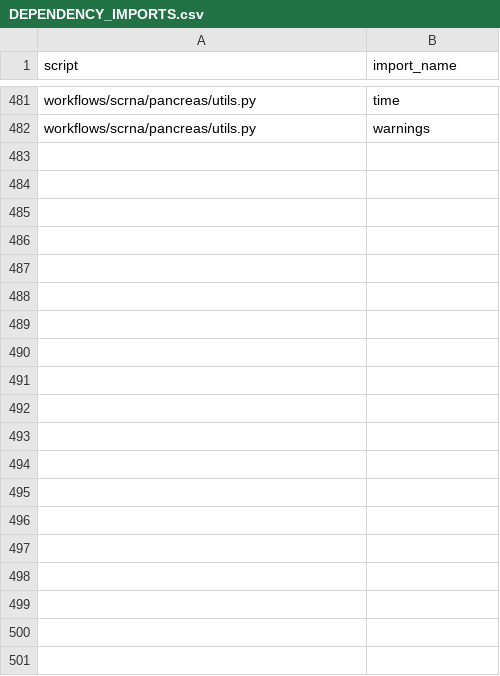
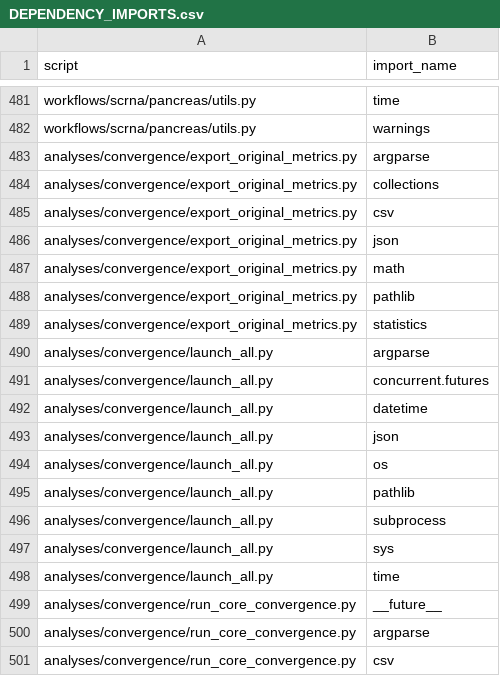
Before and after one commit to Liuzq24/Hisemble, a CSV file: DEPENDENCY_IMPORTS.csv, drawn as a sheet; only a part is shown, gaps mark what is left out; the diff covers the shown part only; the diff names each change by its address in the sheet, - before the commit and + after, or states it on an @@ line.

Commit message:
Synchronize English revision code and fixed-W convergence workflows

```diff
--- a/DEPENDENCY_IMPORTS.csv
+++ b/DEPENDENCY_IMPORTS.csv
+row 483: analyses/convergence/export_original_metrics.py | argparse
+row 484: analyses/convergence/export_original_metrics.py | collections
+row 485: analyses/convergence/export_original_metrics.py | csv
+row 486: analyses/convergence/export_original_metrics.py | json
+row 487: analyses/convergence/export_original_metrics.py | math
+row 488: analyses/convergence/export_original_metrics.py | pathlib
+row 489: analyses/convergence/export_original_metrics.py | statistics
+row 490: analyses/convergence/launch_all.py | argparse
+row 491: analyses/convergence/launch_all.py | concurrent.futures
+row 492: analyses/convergence/launch_all.py | datetime
+row 493: analyses/convergence/launch_all.py | json
+row 494: analyses/convergence/launch_all.py | os
+row 495: analyses/convergence/launch_all.py | pathlib
+row 496: analyses/convergence/launch_all.py | subprocess
+row 497: analyses/convergence/launch_all.py | sys
+row 498: analyses/convergence/launch_all.py | time
+row 499: analyses/convergence/run_core_convergence.py | __future__
+row 500: analyses/convergence/run_core_convergence.py | argparse
+row 501: analyses/convergence/run_core_convergence.py | csv
```
Also changed, not shown: 39 added rows elsewhere in this file, WORKFLOW_MANIFEST.csv, 49 other files.
